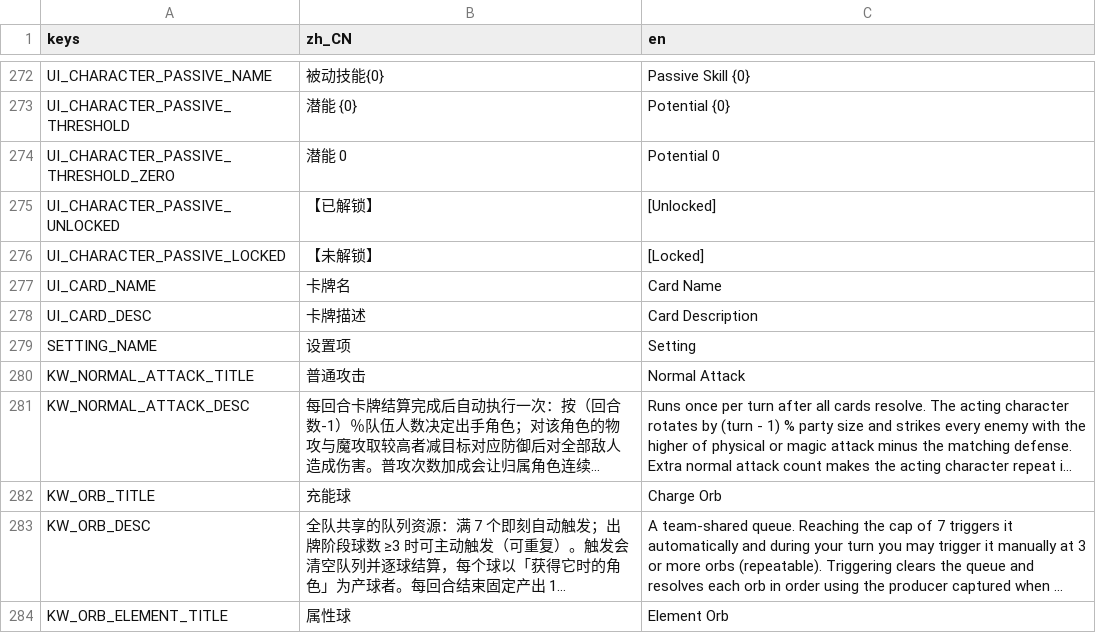
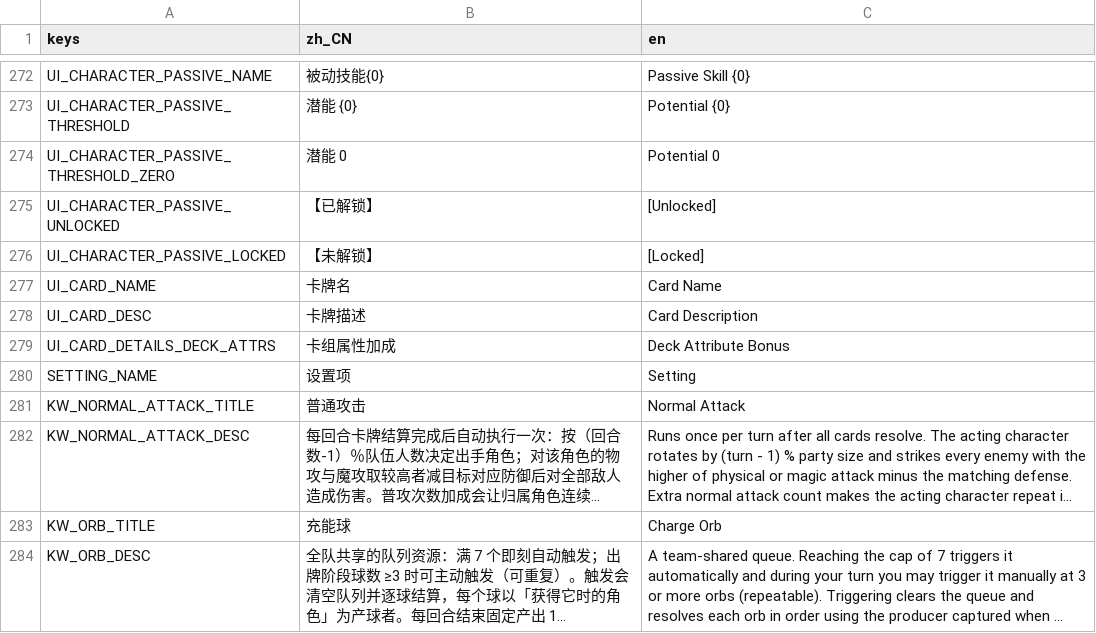
Before and after one commit to Chalux/kemo_card, a CSV file: Resource/Locale/strings.csv, drawn as a sheet; only a part is shown, gaps mark what is left out; the shorter side is filled out with more unchanged rows; long unchanged cells end in …; the diff names each change by its address in the sheet, - before the commit and + after, or states it on an @@ line.

Commit message:
卡牌详情显示卡组属性加成；卡组编辑左栏显示潜能被动；预览卡支持悬停摘要
- 卡牌详情右栏底部展示本卡的卡组属性贡献（与 CharacterInstance.ComputeAttributeMap
  同源，内容规格 §15.3 的求和口径），无贡献的卡整块隐藏；属性名/展示顺序/带符号文案
  抽成 AttributeLabels 唯一口径，队伍编辑属性行同步复用（核心面板属性在前）。
- 卡组编辑左栏新增「潜能被动」区：门槛 + 解锁状态 + 描述，内部滚动，没有被动的角色
  整块隐藏；文案口径抽成 PassiveTextBuilder，角色详情被动区同步复用；解锁判定与开战
  挂载同源（PotentialService.IsPassiveUnlocked）。
- 队伍编辑右侧预览的卡组缩略打开悬停摘要（对象池条目每次渲染显式重置交互契约）。
- 口径与绑定点写入 Global 规格 §12.4/§12.5 与 Run 规格 §12.3/§12.4。

```diff
--- a/Resource/Locale/strings.csv
+++ b/Resource/Locale/strings.csv
+row 279: UI_CARD_DETAILS_DECK_ATTRS | 卡组属性加成 | Deck Attribute Bonus
```
Also changed, not shown: 16 other files.
